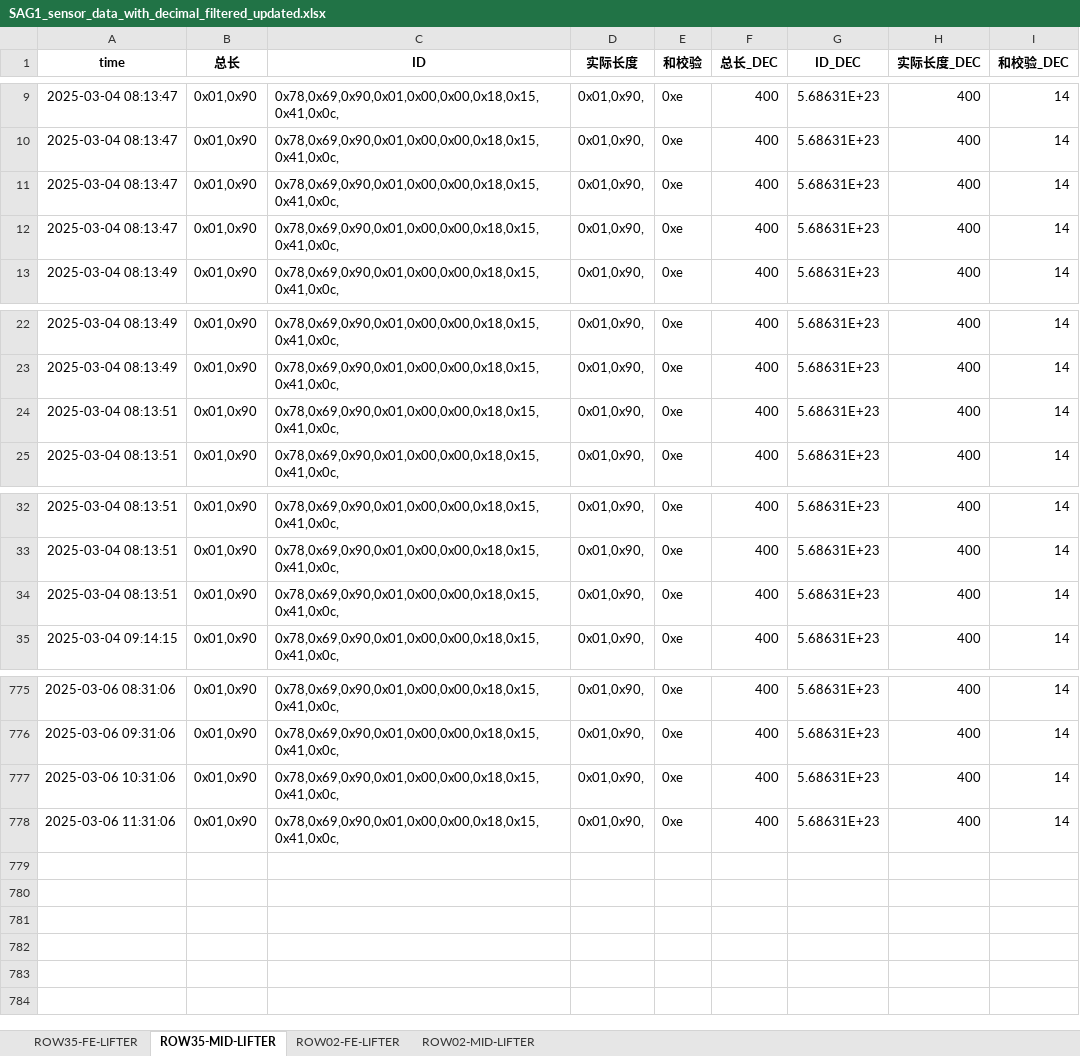
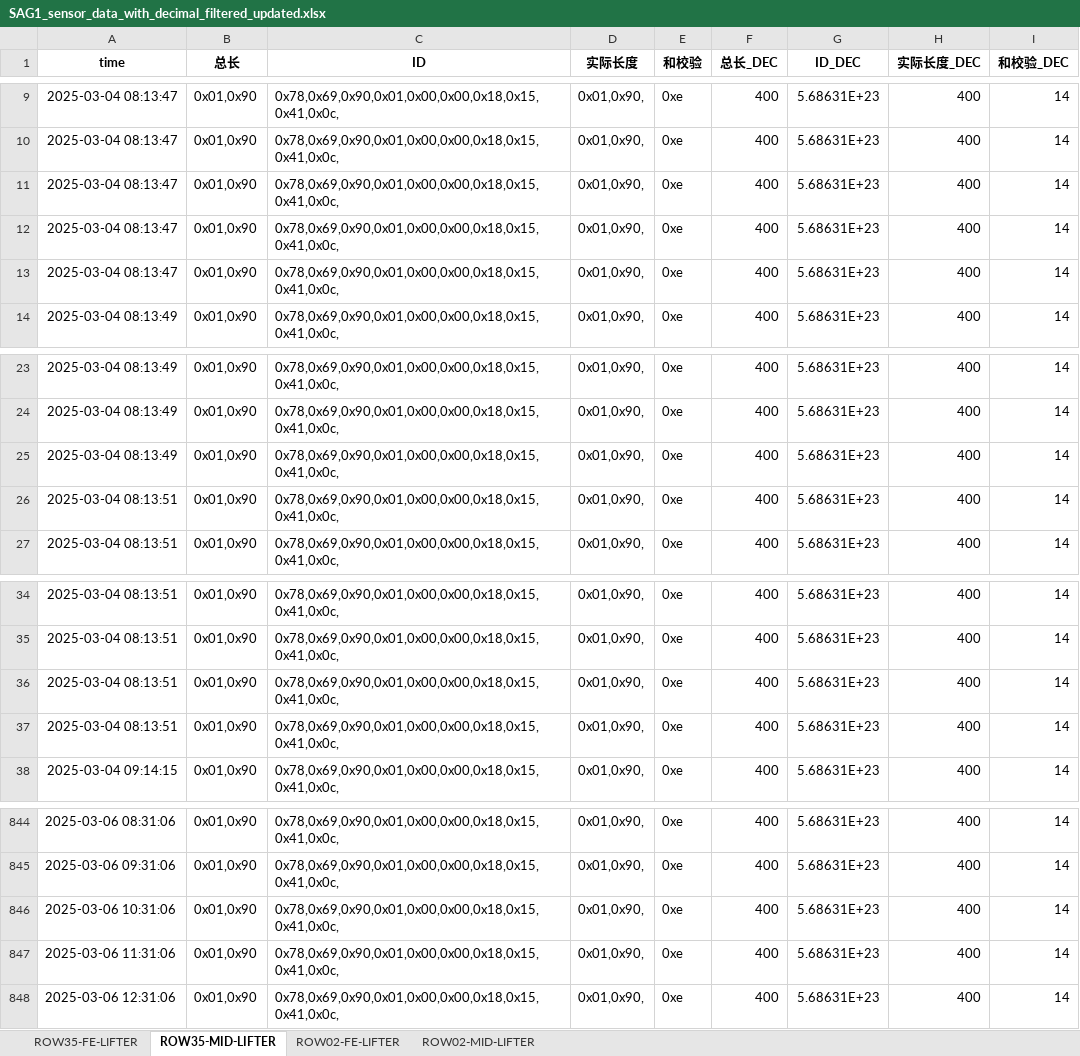
Before and after one commit to weichencsu/ammanexperiment, an Excel workbook: sensorCSV/SAG1_sensor_data_with_decimal_filtered_updated.xlsx, sheet ROW35-MID-LIFTER, drawn as a sheet; only a part is shown, gaps mark what is left out; values as stored, in another font and other column widths than the file's, no borders; the diff covers the shown part only; the diff names each change by its address in the sheet, - before the commit and + after, or states it on an @@ line.

```diff
--- a/sensorCSV/SAG1_sensor_data_with_decimal_filtered_updated.xlsx (sheet ROW35-MID-LIFTER)
+++ b/sensorCSV/SAG1_sensor_data_with_decimal_filtered_updated.xlsx (sheet ROW35-MID-LIFTER)
+row 13: 2025-03-04 08:13:47 | 0x01,0x90 | 0x78,0x69,0x90,0x01,0x00,0x00,0x18,0x15,0x41,0x0c, | 0x01,0x90, | 0xe | 400 | 5.68631E+23 | 400 | 14
+row 25: 2025-03-04 08:13:49 | 0x01,0x90 | 0x78,0x69,0x90,0x01,0x00,0x00,0x18,0x15,0x41,0x0c, | 0x01,0x90, | 0xe | 400 | 5.68631E+23 | 400 | 14
+row 37: 2025-03-04 08:13:51 | 0x01,0x90 | 0x78,0x69,0x90,0x01,0x00,0x00,0x18,0x15,0x41,0x0c, | 0x01,0x90, | 0xe | 400 | 5.68631E+23 | 400 | 14
+row 848: 2025-03-06 12:31:06 | 0x01,0x90 | 0x78,0x69,0x90,0x01,0x00,0x00,0x18,0x15,0x41,0x0c, | 0x01,0x90, | 0xe | 400 | 5.68631E+23 | 400 | 14
```
Also changed, not shown: other rows of this sheet, sheet ROW02-MID-LIFTER, sheet ROW35-FE-LIFTER, sheet ROW02-FE-LIFTER.
